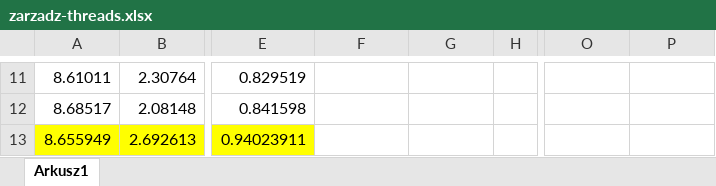
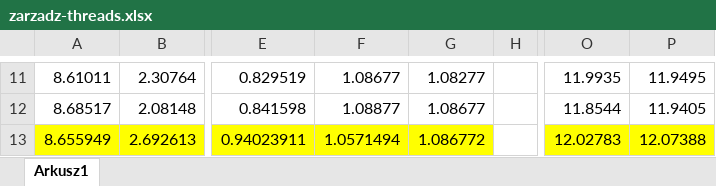
Before and after one commit to kbrzezinska/Zarz-dzanie-w-systemach-i-sieciach-komputerowych, an Excel workbook: zarzadz-threads.xlsx, sheet Arkusz1, drawn as a sheet; only a part is shown, gaps mark what is left out; values as stored, in another font and other column widths than the file's, no borders; charts and pictures not drawn; the diff covers the shown part only; the diff names each change by its address in the sheet, - before the commit and + after, or states it on an @@ line.

```diff
--- a/zarzadz-threads.xlsx (sheet Arkusz1)
+++ b/zarzadz-threads.xlsx (sheet Arkusz1)
-F11: (empty)
+F11: 1.08677
-G11: (empty)
+G11: 1.08277
-O11: (empty)
+O11: 11.9935
-P11: (empty)
+P11: 11.9495
-F12: (empty)
+F12: 1.08877
-G12: (empty)
+G12: 1.08677
-O12: (empty)
+O12: 11.8544
-P12: (empty)
+P12: 11.9405
-F13: (empty)
+F13: 1.0571494
-F13:G13 fill: none
+F13:G13 fill: #FFFF00
-G13: (empty)
+G13: 1.086772
-O13: (empty)
+O13: 12.02783
-O13:P13 fill: none
+O13:P13 fill: #FFFF00
-P13: (empty)
+P13: 12.07388
```
Also changed, not shown: 32 edited cells elsewhere in this sheet, charts or pictures.
